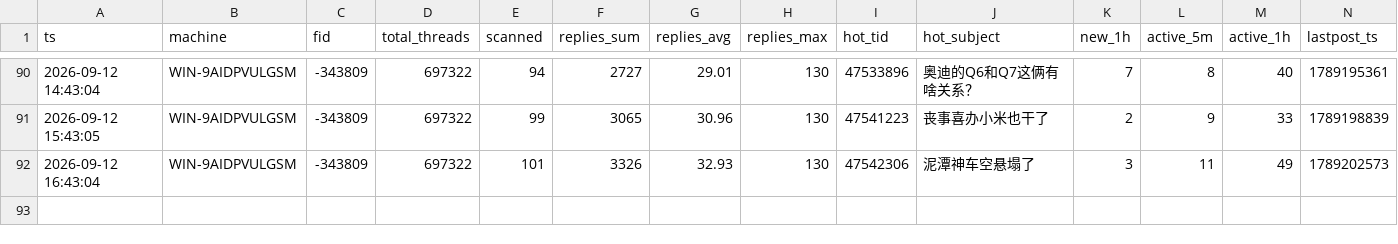
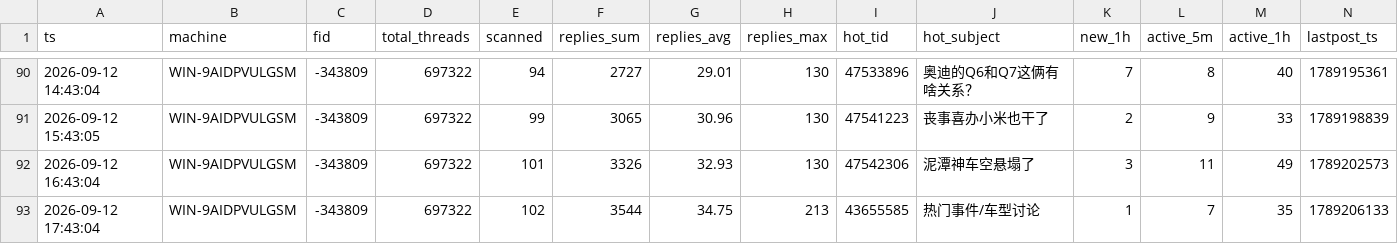
Before and after one commit to aegishe/rally_cars, a CSV file: nga-heat/data/nga_fid-343809_heat_WIN-9AIDPVULGSM.csv, drawn as a sheet; only a part is shown, gaps mark what is left out; the diff names each change by its address in the sheet, - before the commit and + after, or states it on an @@ line.

Commit message:
auto-sync 2026-09-12 18:30

```diff
--- a/nga-heat/data/nga_fid-343809_heat_WIN-9AIDPVULGSM.csv
+++ b/nga-heat/data/nga_fid-343809_heat_WIN-9AIDPVULGSM.csv
+row 93: 2026-09-12 17:43:04 | WIN-9AIDPVULGSM | -343809 | 697322 | 102 | 3544 | 34.75 | 213 | 43655585 | 热门事件/车型讨论 | 1 | 7 | 35 | 1789206133
```
